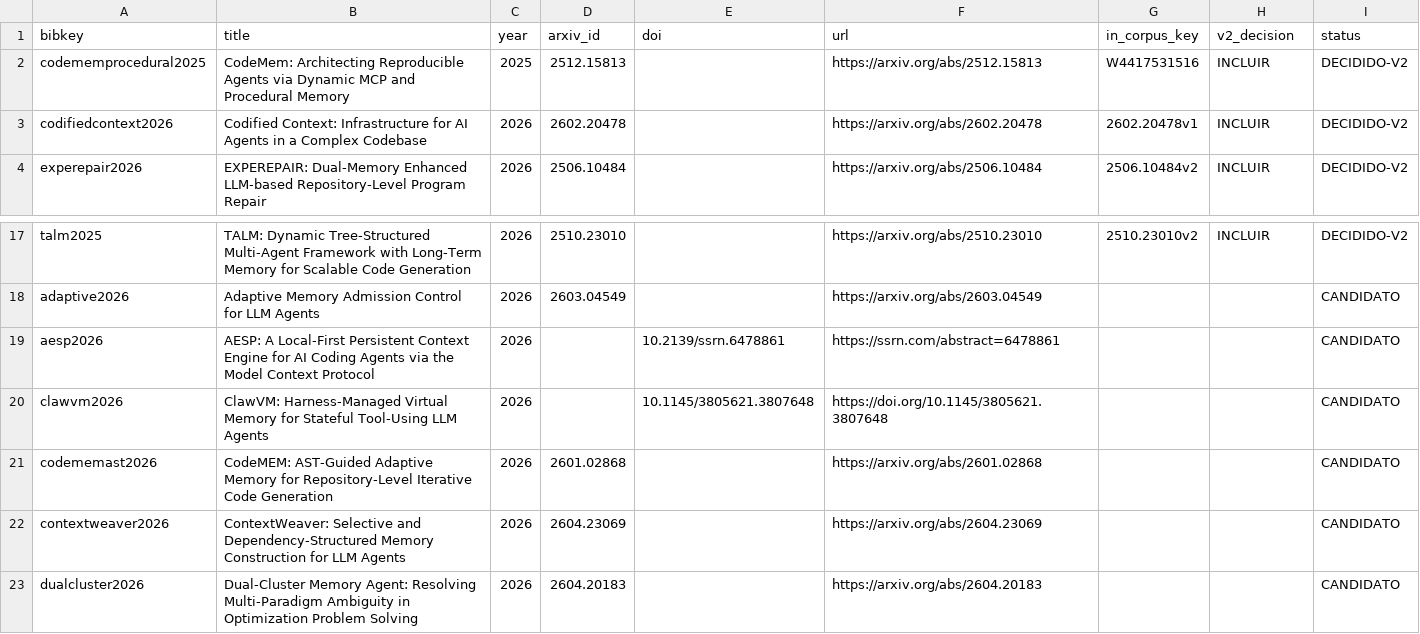
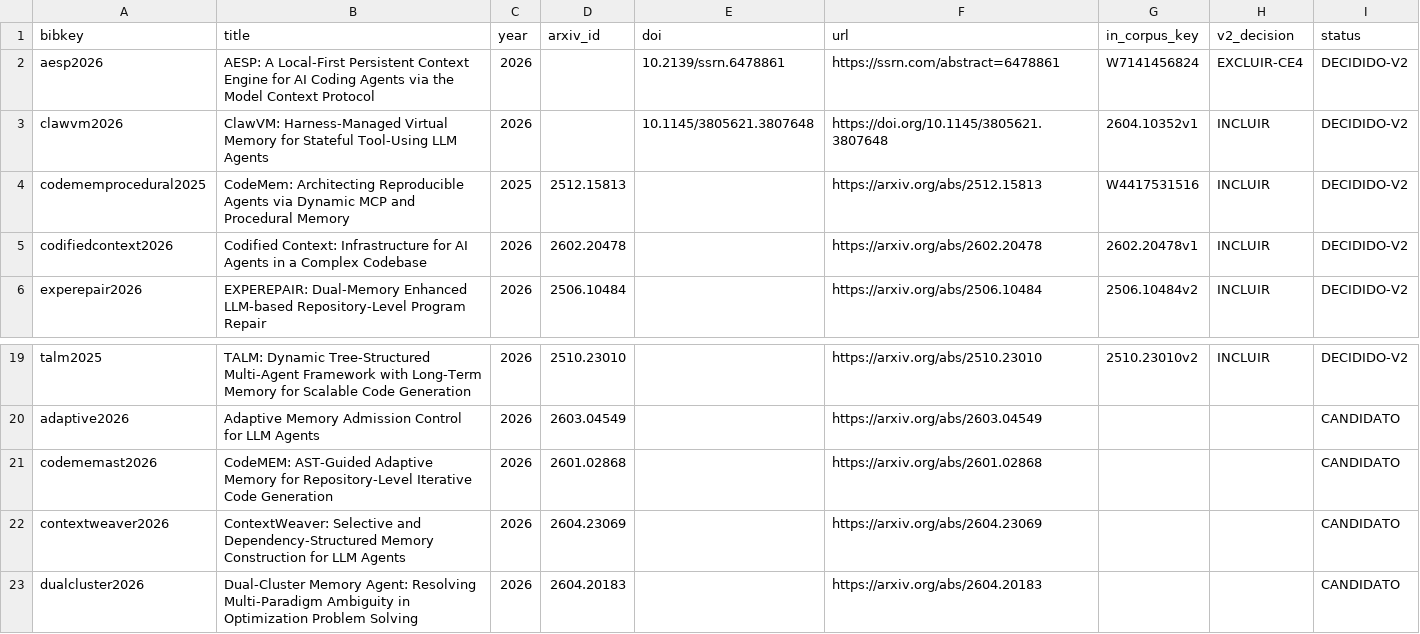
Before and after one commit to L1TnzO/Meta-Factory, a CSV file: research/corpus/seeds/v1-candidates.csv, drawn as a sheet; only a part is shown, gaps mark what is left out.

```diff
--- a/research/corpus/seeds/v1-candidates.csv
+++ b/research/corpus/seeds/v1-candidates.csv
@@ -1,2 +1,4 @@
 bibkey,title,year,arxiv_id,doi,url,in_corpus_key,v2_decision,status
+aesp2026,AESP: A Local-First Persistent Context Engine for AI Coding Agents via the Model Context Protocol,2026,,10.2139/ssrn.6478861,https://ssrn.com/abstract=6478861,W7141456824,EXCLUIR-CE4,DECIDIDO-V2
+clawvm2026,ClawVM: Harness-Managed Virtual Memory for Stateful Tool-Using LLM Agents,2026,,10.1145/3805621.3807648,https://doi.org/10.1145/3805621.3807648,2604.10352v1,INCLUIR,DECIDIDO-V2
 codememprocedural2025,CodeMem: Architecting Reproducible Agents via Dynamic MCP and Procedural Memory,2025,2512.15813,,https://arxiv.org/abs/2512.15813,W4417531516,INCLUIR,DECIDIDO-V2
@@ -18,4 +20,2 @@ talm2025,TALM: Dynamic Tree-Structured Multi-Agent Framework with Long-Term Memo
 adaptive2026,Adaptive Memory Admission Control for LLM Agents,2026,2603.04549,,https://arxiv.org/abs/2603.04549,,,CANDIDATO
-aesp2026,AESP: A Local-First Persistent Context Engine for AI Coding Agents via the Model Context Protocol,2026,,10.2139/ssrn.6478861,https://ssrn.com/abstract=6478861,,,CANDIDATO
-clawvm2026,ClawVM: Harness-Managed Virtual Memory for Stateful Tool-Using LLM Agents,2026,,10.1145/3805621.3807648,https://doi.org/10.1145/3805621.3807648,,,CANDIDATO
 codememast2026,CodeMEM: AST-Guided Adaptive Memory for Repository-Level Iterative Code Generation,2026,2601.02868,,https://arxiv.org/abs/2601.02868,,,CANDIDATO
```
Also changed, not shown: 2 other files.
